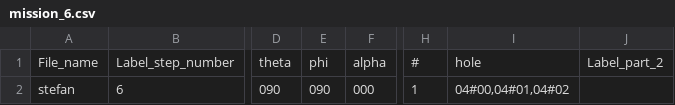
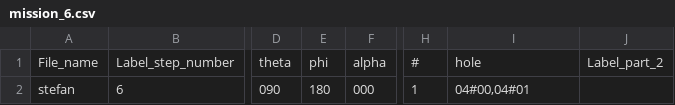
Before and after one commit to mysjyou21/AI-Assembly-Project, a CSV file: Second_Year/output/stefan/mission_6.csv, drawn as a sheet; only a part is shown, gaps mark what is left out; the diff names each change by its address in the sheet, - before the commit and + after, or states it on an @@ line.

```diff
--- a/Second_Year/output/stefan/mission_6.csv
+++ b/Second_Year/output/stefan/mission_6.csv
-E2: 090
+E2: 180
-I2: 04#00,04#01,04#02
+I2: 04#00,04#01
```
Also changed, not shown: Second_Year/output/stefan/mission_1.csv, Second_Year/output/stefan/mission_2.csv, 24 other files.
